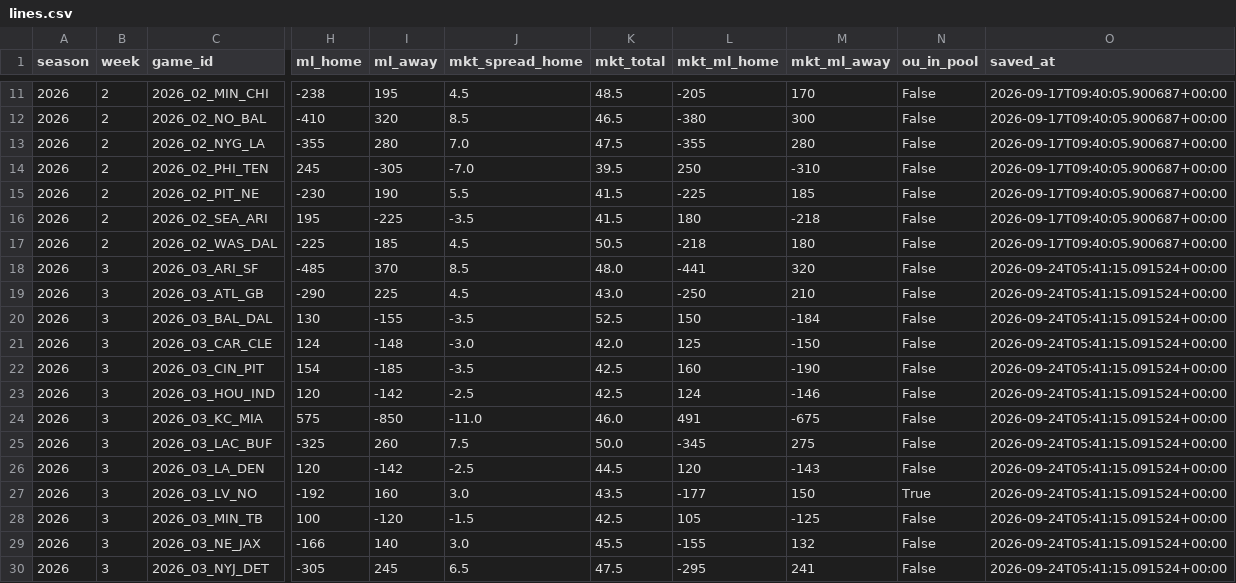
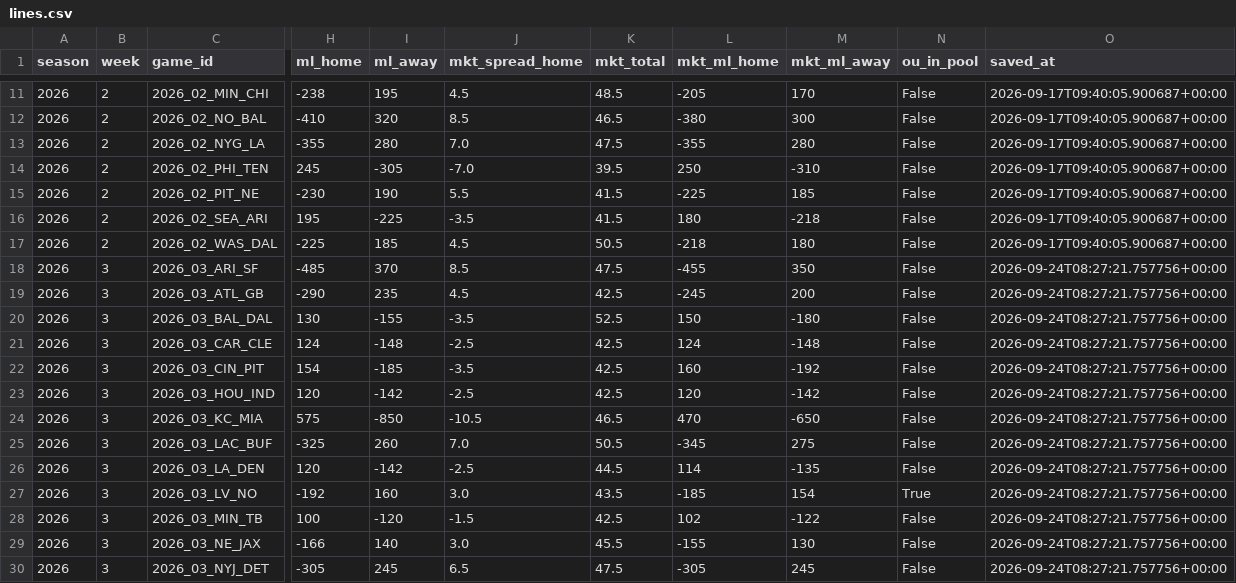
Before and after one commit to jnbrooker/recyards, a CSV file: pickem/lines.csv, drawn as a sheet; only a part is shown, gaps mark what is left out; the diff covers the shown part only; the diff names each change by its address in the sheet, - before the commit and + after, or states it on an @@ line.

```diff
--- a/pickem/lines.csv
+++ b/pickem/lines.csv
-K18 (mkt_total): 48.0
+K18 (mkt_total): 47.5
-L18 (mkt_ml_home): -441
+L18 (mkt_ml_home): -455
-M18 (mkt_ml_away): 320
+M18 (mkt_ml_away): 350
-O18:O30 (saved_at): 2026-09-24T05:41:15.091524+00:00
+O18:O30 (saved_at): 2026-09-24T08:27:21.757756+00:00
-I19 (ml_away): 225
+I19 (ml_away): 235
-K19 (mkt_total): 43.0
+K19 (mkt_total): 42.5
-L19 (mkt_ml_home): -250
+L19 (mkt_ml_home): -245
-M19 (mkt_ml_away): 210
+M19 (mkt_ml_away): 200
-M20 (mkt_ml_away): -184
+M20 (mkt_ml_away): -180
-J21 (mkt_spread_home): -3.0
+J21 (mkt_spread_home): -2.5
-K21 (mkt_total): 42.0
+K21 (mkt_total): 42.5
-L21 (mkt_ml_home): 125
+L21 (mkt_ml_home): 124
-M21 (mkt_ml_away): -150
+M21 (mkt_ml_away): -148
-M22 (mkt_ml_away): -190
+M22 (mkt_ml_away): -192
-L23 (mkt_ml_home): 124
+L23 (mkt_ml_home): 120
-M23 (mkt_ml_away): -146
+M23 (mkt_ml_away): -142
-J24 (mkt_spread_home): -11.0
+J24 (mkt_spread_home): -10.5
-K24 (mkt_total): 46.0
+K24 (mkt_total): 46.5
-L24 (mkt_ml_home): 491
+L24 (mkt_ml_home): 470
-M24 (mkt_ml_away): -675
+M24 (mkt_ml_away): -650
-J25 (mkt_spread_home): 7.5
+J25 (mkt_spread_home): 7.0
-K25 (mkt_total): 50.0
+K25 (mkt_total): 50.5
-L26 (mkt_ml_home): 120
+L26 (mkt_ml_home): 114
-M26 (mkt_ml_away): -143
+M26 (mkt_ml_away): -135
-L27 (mkt_ml_home): -177
+L27 (mkt_ml_home): -185
-M27 (mkt_ml_away): 150
+M27 (mkt_ml_away): 154
-L28 (mkt_ml_home): 105
+L28 (mkt_ml_home): 102
-M28 (mkt_ml_away): -125
+M28 (mkt_ml_away): -122
-M29 (mkt_ml_away): 132
+M29 (mkt_ml_away): 130
-L30 (mkt_ml_home): -295
+L30 (mkt_ml_home): -305
-M30 (mkt_ml_away): 241
+M30 (mkt_ml_away): 245
```
Also changed, not shown: 12 edited cells elsewhere in this file, pickem/cards.csv, pickem/model_games.csv, 2 other files.
